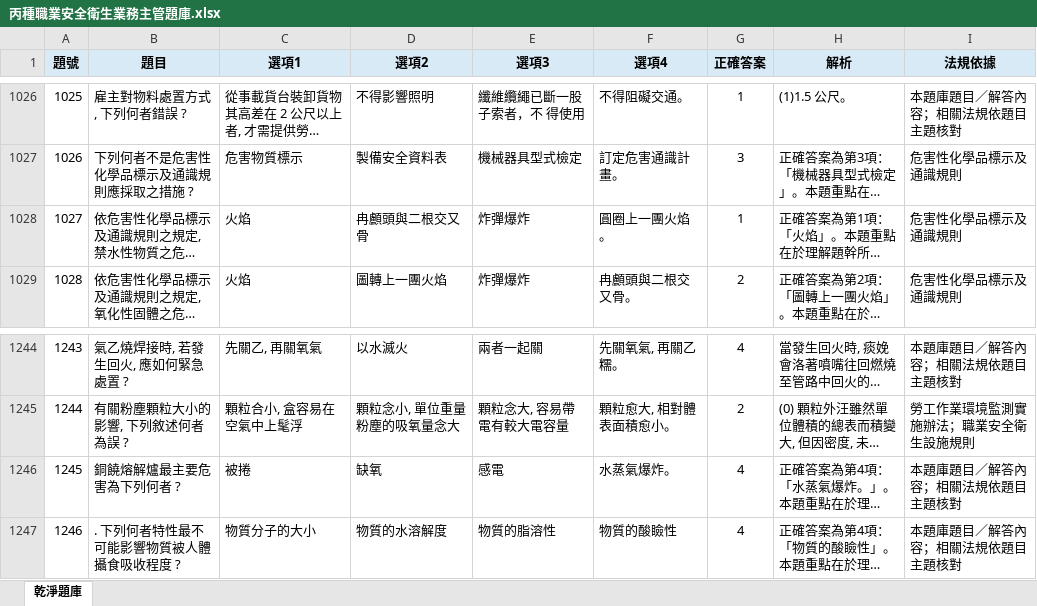
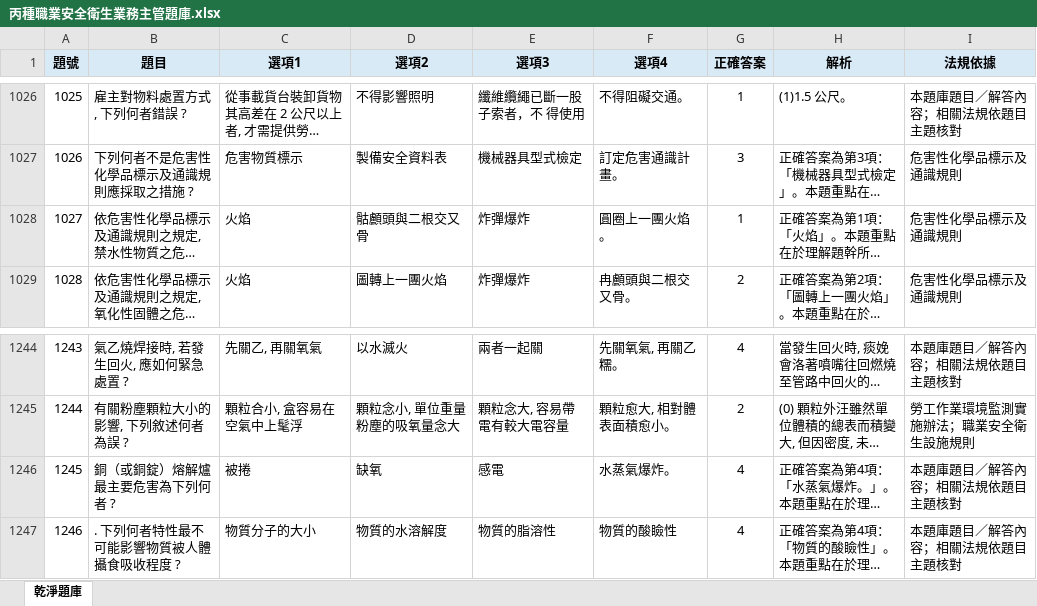
Before and after one commit to drher/drher.github.io, an Excel workbook: salf/丙種職業安全衛生業務主管題庫.xlsx, sheet 乾淨題庫, drawn as a sheet; only a part is shown, gaps mark what is left out; long unchanged cells end in …; values as stored, in another font and other column widths than the file's, no borders; the diff covers the shown part only; the diff names each change by its address in the sheet, - before the commit and + after, or states it on an @@ line.

```diff
--- a/salf/丙種職業安全衛生業務主管題庫.xlsx (sheet 乾淨題庫)
+++ b/salf/丙種職業安全衛生業務主管題庫.xlsx (sheet 乾淨題庫)
-D1028 (選項2): 冉顱頭與二根交又骨
+D1028 (選項2): 骷顱頭與二根交又骨
-B1246 (題目): 銅饒熔解爐最主要危害為下列何者 ?
+B1246 (題目): 銅（或銅錠）熔解爐最主要危害為下列何者 ?
```
Also changed, not shown: 20 edited cells elsewhere in this sheet.
